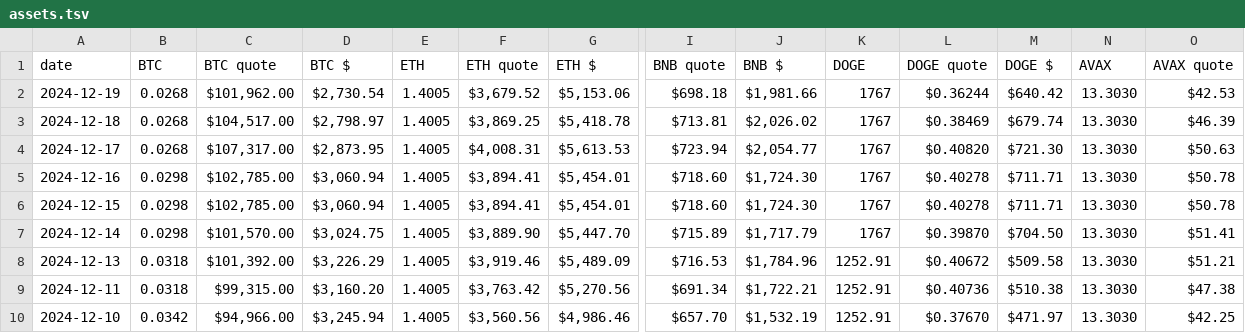
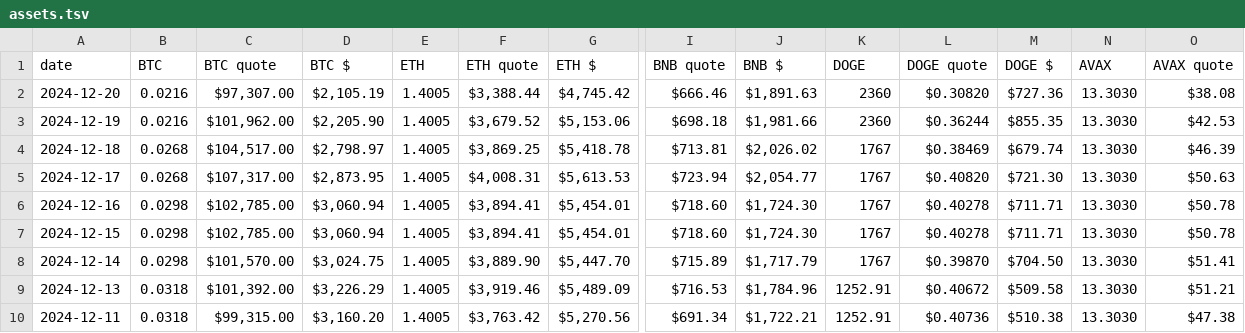
Before and after one commit to pivoteur/pivoteur.github.io, a TSV file: data/assets.tsv, drawn as a sheet; only a part is shown, gaps mark what is left out; the shorter side is filled out with more unchanged rows; addresses are those after the commit; rows hold the shown columns only; the diff names each change by its address in the sheet, - before the commit and + after, or states it on an @@ line.

Commit message:
data updates, 2024-12-20

```diff
--- a/data/assets.tsv
+++ b/data/assets.tsv
+row 2: 2024-12-20 | 0.0216 | $97,307.00 | $2,105.19 | 1.4005 | $3,388.44 | $4,745.42 | $666.46 | $1,891.63 | 2360 | $0.30820 | $727.36 | 13.3030 | $38.08
-B3 (BTC): 0.0268
+B3 (BTC): 0.0216
-D3 (BTC $): $2,730.54
+D3 (BTC $): $2,205.90
-K3 (DOGE): 1767
+K3 (DOGE): 2360
-M3 (DOGE $): $640.42
+M3 (DOGE $): $855.35
```
Also changed, not shown: data/pools/btc-doge.tsv, data/pools/btc-eth.tsv, 2 other files.
